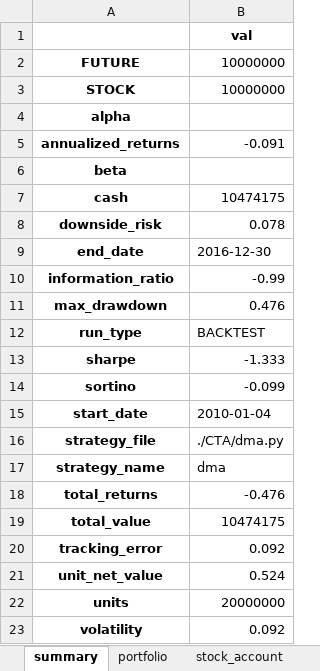
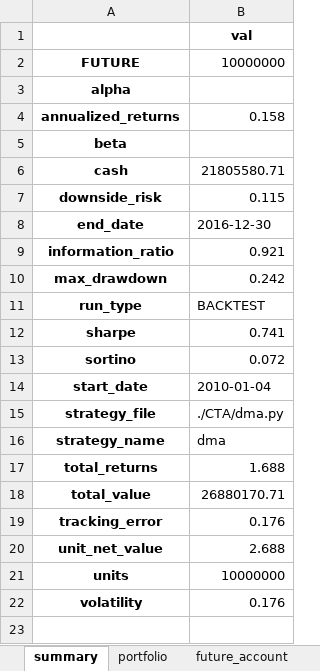
Before and after one commit to lincolnzhen711/rqalpha, an Excel workbook: strategies/CTA/dma/report.xlsx, sheet summary, drawn as a sheet; values as stored, in another font and other column widths than the file's, no borders; removed rows and columns are numbered as before the commit, all else as after; the diff names each change by its address in the sheet, - before the commit and + after, or states it on an @@ line.

```diff
--- a/strategies/CTA/dma/report.xlsx (sheet summary)
+++ b/strategies/CTA/dma/report.xlsx (sheet summary)
-sheet tab: stock_account
-row 3: STOCK | 10000000
-B4: -0.091
+B4: 0.158
-B6: 10474175
+B6: 21805580.71
-B7: 0.078
+B7: 0.115
-B9: -0.99
+B9: 0.921
-B10: 0.476
+B10: 0.242
-B12: -1.333
+B12: 0.741
-B13: -0.099
+B13: 0.072
-B17: -0.476
+B17: 1.688
-B18: 10474175
+B18: 26880170.71
-B19: 0.092
+B19: 0.176
-B20: 0.524
+B20: 2.688
-B21: 20000000
+B21: 10000000
-B22: 0.092
+B22: 0.176
```
Also changed, not shown: sheet future_positions, sheet future_account, sheet portfolio, sheet trades, other sheet tabs, 9 other files.
